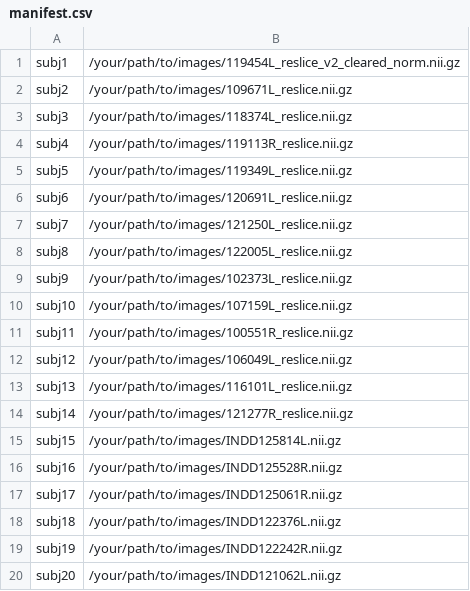
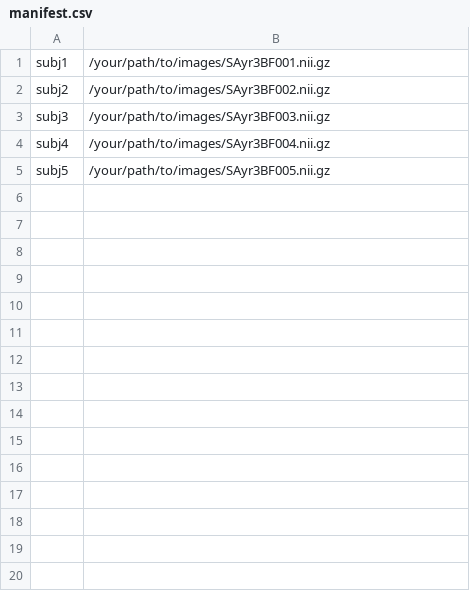
Before and after one commit to Pulkit-Khandelwal/human-anthropometry-chop-picsl, a CSV file: template_building_files/manifest.csv, drawn as a sheet; only a part is shown; the diff covers the shown part only.

Commit message:
Update manifest.csv

```diff
--- a/template_building_files/manifest.csv
+++ b/template_building_files/manifest.csv
@@ -1,20 +1,5 @@
-subj1,/your/path/to/images/119454L_reslice_v2_cleared_norm.nii.gz
-subj2,/your/path/to/images/109671L_reslice.nii.gz
-subj3,/your/path/to/images/118374L_reslice.nii.gz
-subj4,/your/path/to/images/119113R_reslice.nii.gz
-subj5,/your/path/to/images/119349L_reslice.nii.gz
-subj6,/your/path/to/images/120691L_reslice.nii.gz
-subj7,/your/path/to/images/121250L_reslice.nii.gz
-subj8,/your/path/to/images/122005L_reslice.nii.gz
-subj9,/your/path/to/images/102373L_reslice.nii.gz
-subj10,/your/path/to/images/107159L_reslice.nii.gz
-subj11,/your/path/to/images/100551R_reslice.nii.gz
-subj12,/your/path/to/images/106049L_reslice.nii.gz
-subj13,/your/path/to/images/116101L_reslice.nii.gz
-subj14,/your/path/to/images/121277R_reslice.nii.gz
-subj15,/your/path/to/images/INDD125814L.nii.gz
-subj16,/your/path/to/images/INDD125528R.nii.gz
-subj17,/your/path/to/images/INDD125061R.nii.gz
-subj18,/your/path/to/images/INDD122376L.nii.gz
-subj19,/your/path/to/images/INDD122242R.nii.gz
-subj20,/your/path/to/images/INDD121062L.nii.gz
+subj1,/your/path/to/images/SAyr3BF001.nii.gz
+subj2,/your/path/to/images/SAyr3BF002.nii.gz
+subj3,/your/path/to/images/SAyr3BF003.nii.gz
+subj4,/your/path/to/images/SAyr3BF004.nii.gz
+subj5,/your/path/to/images/SAyr3BF005.nii.gz
```
Also changed, not shown: 12 removed rows elsewhere in this file.
